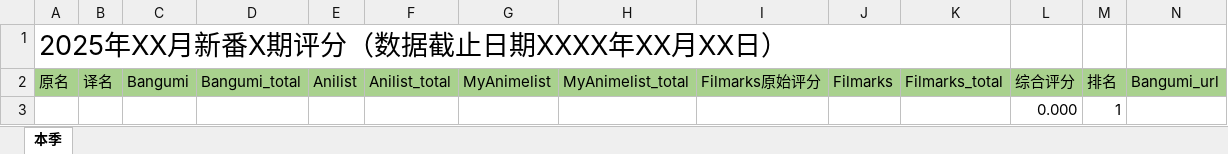
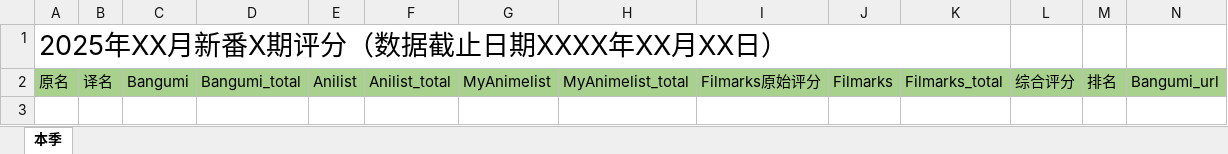
Before and after one commit to kisekinoumi/mzzbscore, an Excel workbook: mzzb.xlsx, sheet 本季, drawn as a sheet; only a part is shown; values as stored, in another font and other column widths than the file's, no borders; rows hold the shown columns only; the diff names each change by its address in the sheet, - before the commit and + after, or states it on an @@ line.

Commit message:
feat: update README and requirements for enhanced data retrieval and processing features

```diff
--- a/mzzb.xlsx (sheet 本季)
+++ b/mzzb.xlsx (sheet 本季)
-row 3:  |  |  |  |  |  |  |  |  |  |  | 0.000 | 1
```
Also changed, not shown: 2 other files.
